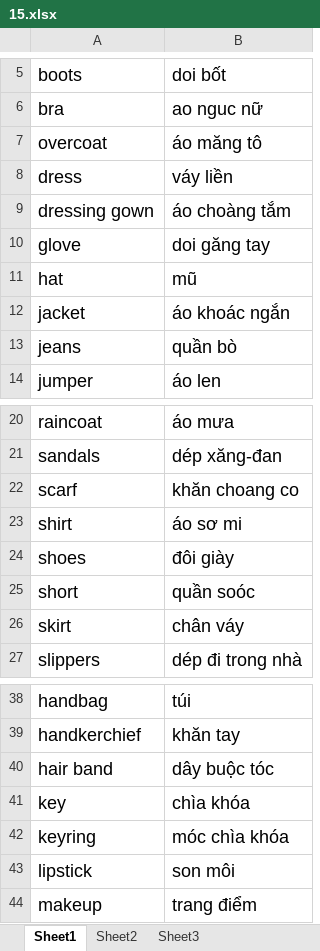
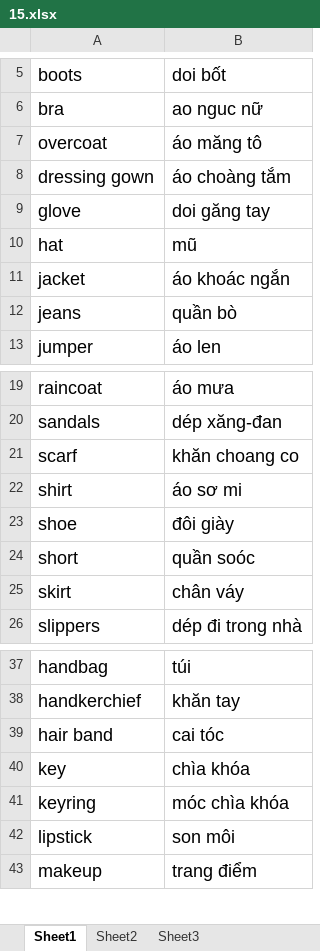
Before and after one commit to superocean2/testand, an Excel workbook: envo/document/data/list/15.xlsx, sheet Sheet1, drawn as a sheet; only a part is shown, gaps mark what is left out; values as stored, in another font and other column widths than the file's, no borders; removed rows and columns are numbered as before the commit, all else as after; the diff names each change by its address in the sheet, - before the commit and + after, or states it on an @@ line.

Commit message:
aaaaaaaaaaaa

```diff
--- a/envo/document/data/list/15.xlsx (sheet Sheet1)
+++ b/envo/document/data/list/15.xlsx (sheet Sheet1)
-row 8: dress | váy liền
-A23: shoes
+A23: shoe
-B39: dây buộc tóc
+B39: cai tóc
```
